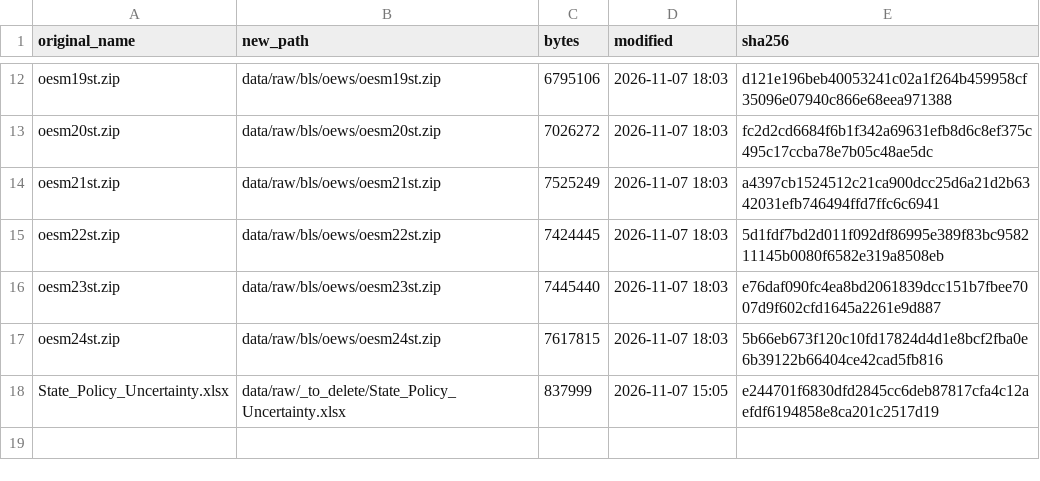
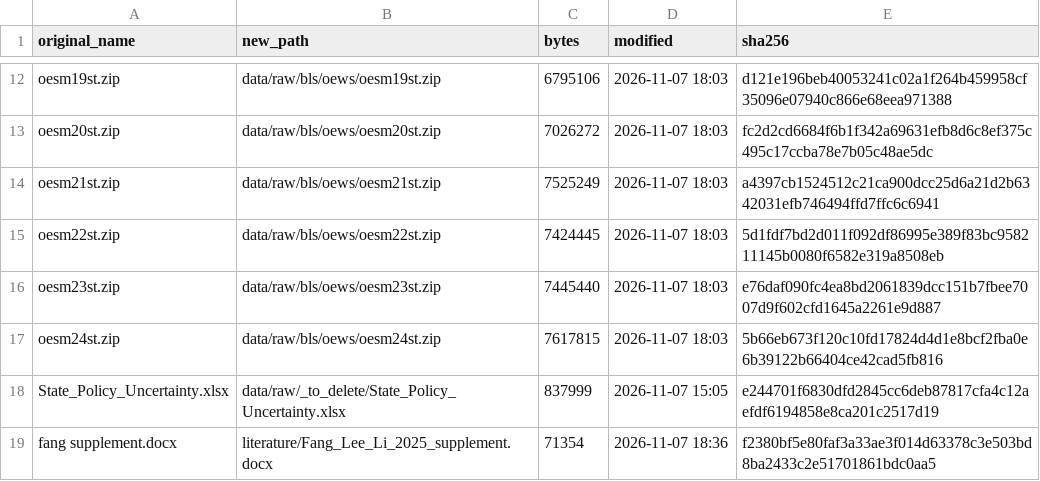
Before and after one commit to SHLEW06/econ499r-ai-renewables, a CSV file: logs/2026-11-07/filing_moves.csv, drawn as a sheet; only a part is shown, gaps mark what is left out; the diff names each change by its address in the sheet, - before the commit and + after, or states it on an @@ line.

```diff
--- a/logs/2026-11-07/filing_moves.csv
+++ b/logs/2026-11-07/filing_moves.csv
+row 19: fang supplement.docx | literature/Fang_Lee_Li_2025_supplement.docx | 71354 | 2026-11-07 18:36 | f2380bf5e80faf3a33ae3f014d63378c3e503bd8ba2433c2e51701861bdc0aa5
```
Also changed, not shown: logs/2026-11-07/master_workbook_checks.csv, results/2026-11-07/paper/TABLE_INDEX.csv, 24 other files.
